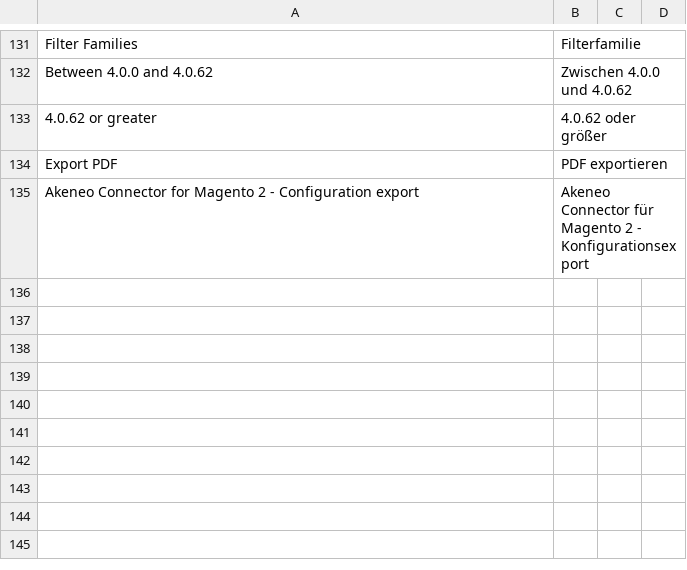
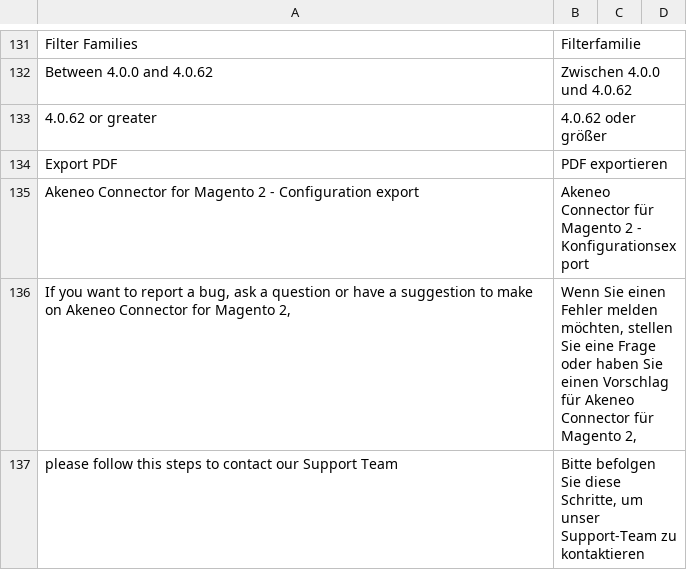
Before and after one commit to akeneo/magento2-connector-community, a CSV file: i18n/de_DE.csv, drawn as a sheet; only a part is shown, gaps mark what is left out; the diff names each change by its address in the sheet, - before the commit and + after, or states it on an @@ line.

Commit message:
export-configs-pdf: Add translations, Password and documentation constant,

```diff
--- a/i18n/de_DE.csv
+++ b/i18n/de_DE.csv
+row 136: If you want to report a bug, ask a question or have a suggestion to make on Akeneo Connector for Magento 2, | Wenn Sie einen Fehler melden möchten, stellen Sie eine Frage oder haben Sie einen Vorschlag für Akeneo Connector für Magento 2,
+row 137: please follow this steps to contact our Support Team | Bitte befolgen Sie diese Schritte, um unser Support-Team zu kontaktieren
```
Also changed, not shown: i18n/en_US.csv, i18n/fr_FR.csv, 1 other file.
